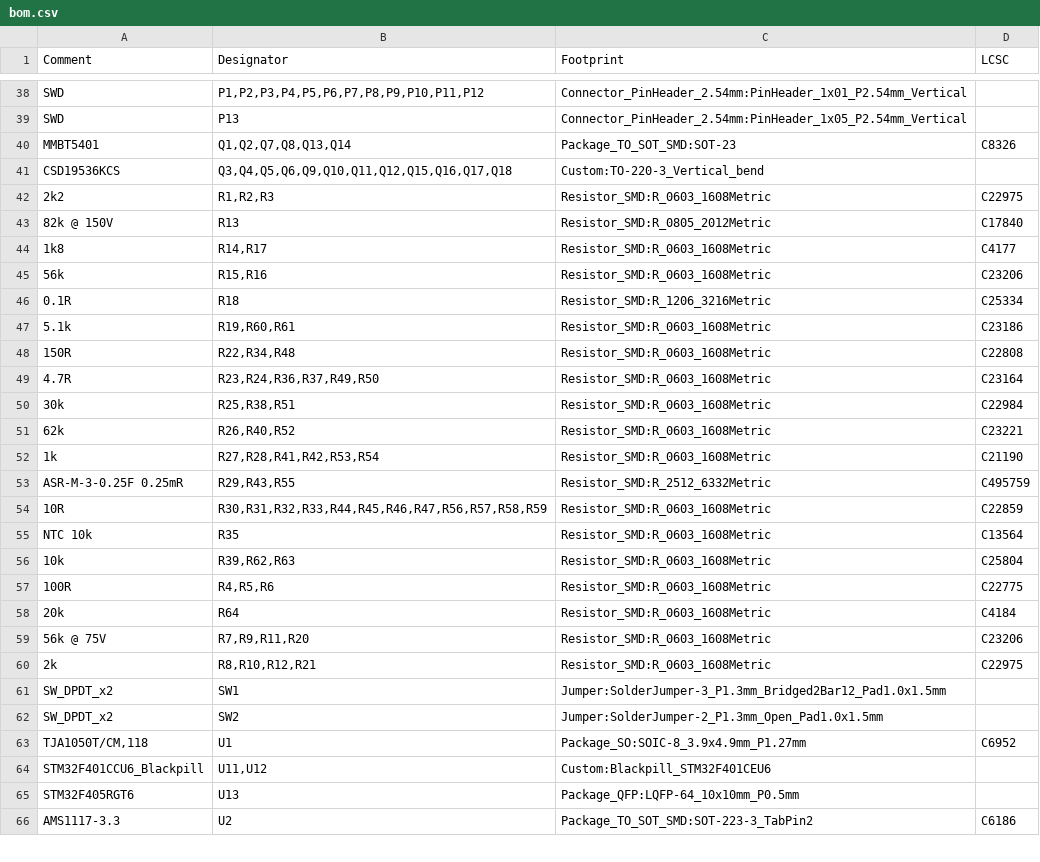
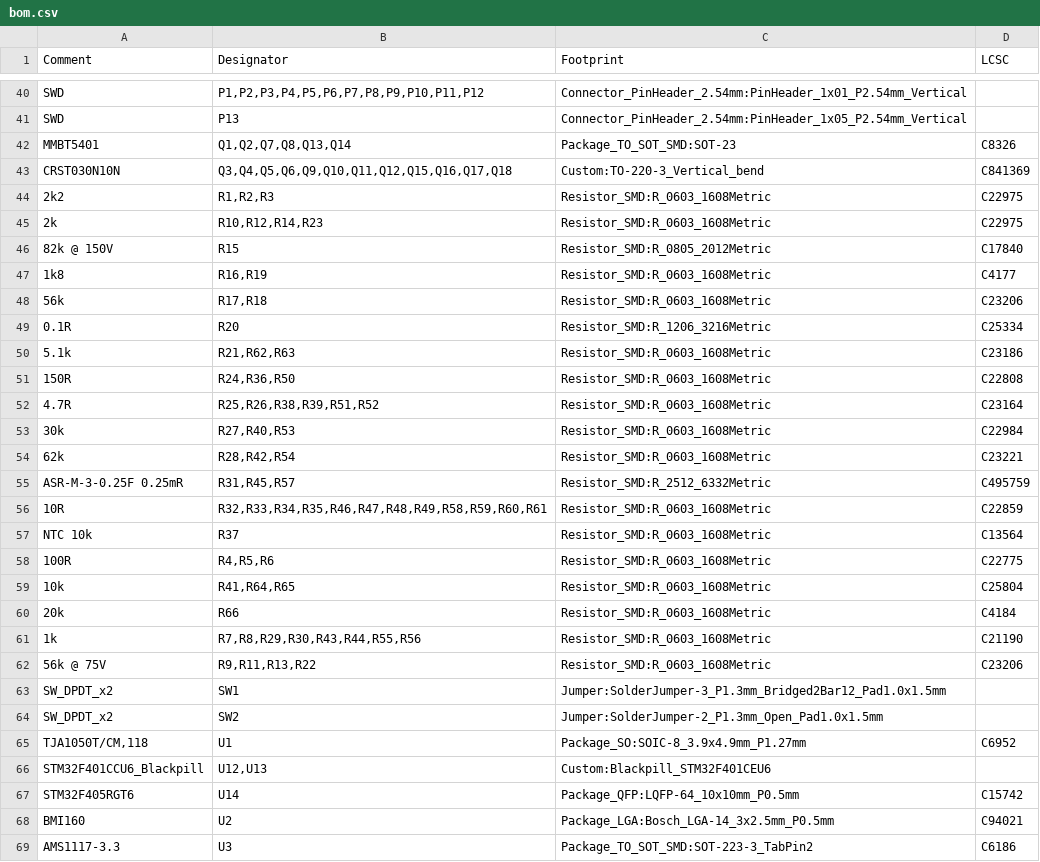
Before and after one commit to nordstream3/FOC, a CSV file: bom.csv, drawn as a sheet; only a part is shown, gaps mark what is left out; the diff covers the shown part only.

```diff
--- a/bom.csv
+++ b/bom.csv
@@ -40,22 +42,22 @@ Comment,Designator,Footprint,LCSC
 "MMBT5401","Q1,Q2,Q7,Q8,Q13,Q14","Package_TO_SOT_SMD:SOT-23","C8326"
-"CSD19536KCS","Q3,Q4,Q5,Q6,Q9,Q10,Q11,Q12,Q15,Q16,Q17,Q18","Custom:TO-220-3_Vertical_bend",""
+"CRST030N10N","Q3,Q4,Q5,Q6,Q9,Q10,Q11,Q12,Q15,Q16,Q17,Q18","Custom:TO-220-3_Vertical_bend","C841369"
 "2k2","R1,R2,R3","Resistor_SMD:R_0603_1608Metric","C22975"
-"82k @ 150V","R13","Resistor_SMD:R_0805_2012Metric","C17840"
-"1k8","R14,R17","Resistor_SMD:R_0603_1608Metric","C4177"
-"56k","R15,R16","Resistor_SMD:R_0603_1608Metric","C23206"
-"0.1R","R18","Resistor_SMD:R_1206_3216Metric","C25334"
-"5.1k","R19,R60,R61","Resistor_SMD:R_0603_1608Metric","C23186"
-"150R","R22,R34,R48","Resistor_SMD:R_0603_1608Metric","C22808"
-"4.7R","R23,R24,R36,R37,R49,R50","Resistor_SMD:R_0603_1608Metric","C23164"
-"30k","R25,R38,R51","Resistor_SMD:R_0603_1608Metric","C22984"
-"62k","R26,R40,R52","Resistor_SMD:R_0603_1608Metric","C23221"
-"1k","R27,R28,R41,R42,R53,R54","Resistor_SMD:R_0603_1608Metric","C21190"
-"ASR-M-3-0.25F 0.25mR","R29,R43,R55","Resistor_SMD:R_2512_6332Metric","C495759"
-"10R","R30,R31,R32,R33,R44,R45,R46,R47,R56,R57,R58,R59","Resistor_SMD:R_0603_1608Metric","C22859"
-"NTC 10k","R35","Resistor_SMD:R_0603_1608Metric","C13564"
-"10k","R39,R62,R63","Resistor_SMD:R_0603_1608Metric","C25804"
+"2k","R10,R12,R14,R23","Resistor_SMD:R_0603_1608Metric","C22975"
+"82k @ 150V","R15","Resistor_SMD:R_0805_2012Metric","C17840"
+"1k8","R16,R19","Resistor_SMD:R_0603_1608Metric","C4177"
+"56k","R17,R18","Resistor_SMD:R_0603_1608Metric","C23206"
+"0.1R","R20","Resistor_SMD:R_1206_3216Metric","C25334"
+"5.1k","R21,R62,R63","Resistor_SMD:R_0603_1608Metric","C23186"
+"150R","R24,R36,R50","Resistor_SMD:R_0603_1608Metric","C22808"
+"4.7R","R25,R26,R38,R39,R51,R52","Resistor_SMD:R_0603_1608Metric","C23164"
+"30k","R27,R40,R53","Resistor_SMD:R_0603_1608Metric","C22984"
+"62k","R28,R42,R54","Resistor_SMD:R_0603_1608Metric","C23221"
+"ASR-M-3-0.25F 0.25mR","R31,R45,R57","Resistor_SMD:R_2512_6332Metric","C495759"
+"10R","R32,R33,R34,R35,R46,R47,R48,R49,R58,R59,R60,R61","Resistor_SMD:R_0603_1608Metric","C22859"
+"NTC 10k","R37","Resistor_SMD:R_0603_1608Metric","C13564"
 "100R","R4,R5,R6","Resistor_SMD:R_0603_1608Metric","C22775"
-"20k","R64","Resistor_SMD:R_0603_1608Metric","C4184"
-"56k @ 75V","R7,R9,R11,R20","Resistor_SMD:R_0603_1608Metric","C23206"
-"2k","R8,R10,R12,R21","Resistor_SMD:R_0603_1608Metric","C22975"
+"10k","R41,R64,R65","Resistor_SMD:R_0603_1608Metric","C25804"
+"20k","R66","Resistor_SMD:R_0603_1608Metric","C4184"
+"1k","R7,R8,R29,R30,R43,R44,R55,R56","Resistor_SMD:R_0603_1608Metric","C21190"
+"56k @ 75V","R9,R11,R13,R22","Resistor_SMD:R_0603_1608Metric","C23206"
 "SW_DPDT_x2","SW1","Jumper:SolderJumper-3_P1.3mm_Bridged2Bar12_Pad1.0x1.5mm",""
@@ -63,4 +65,5 @@ Comment,Designator,Footprint,LCSC
 " TJA1050T/CM,118","U1","Package_SO:SOIC-8_3.9x4.9mm_P1.27mm","C6952"
-"STM32F401CCU6_Blackpill","U11,U12","Custom:Blackpill_STM32F401CEU6",""
-"STM32F405RGT6","U13","Package_QFP:LQFP-64_10x10mm_P0.5mm",""
-"AMS1117-3.3","U2","Package_TO_SOT_SMD:SOT-223-3_TabPin2","C6186"
+"STM32F401CCU6_Blackpill","U12,U13","Custom:Blackpill_STM32F401CEU6",""
+"STM32F405RGT6","U14","Package_QFP:LQFP-64_10x10mm_P0.5mm","C15742"
+"BMI160","U2","Package_LGA:Bosch_LGA-14_3x2.5mm_P0.5mm","C94021"
+"AMS1117-3.3","U3","Package_TO_SOT_SMD:SOT-223-3_TabPin2","C6186"
```
Also changed, not shown: 7 added rows, 5 removed rows and 20 edited cells elsewhere in this file, foc_cpl_top.csv, 3 other files.
